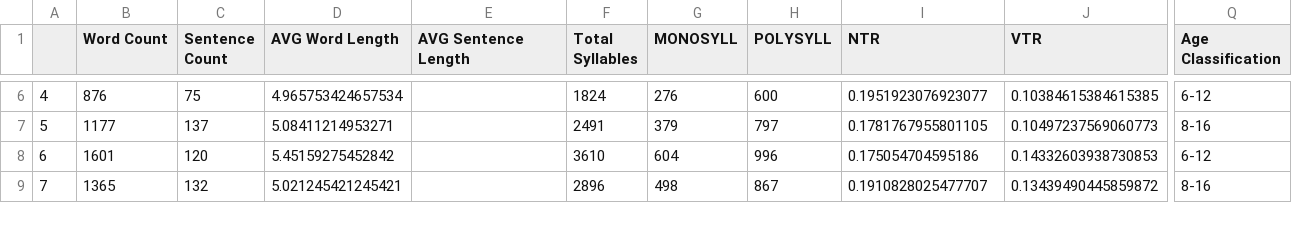
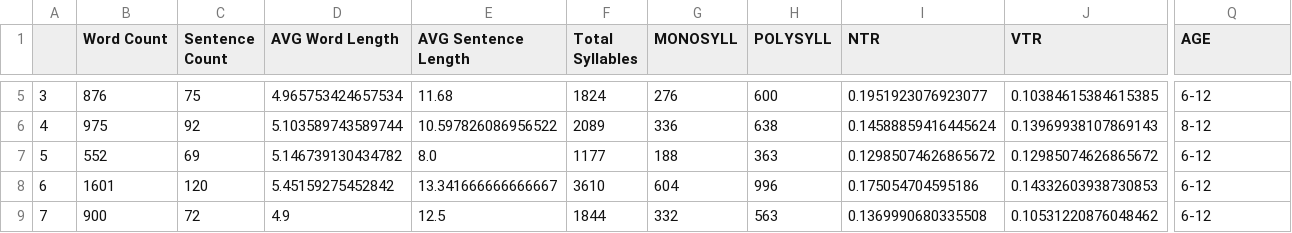
Before and after one commit to aliaolay/Readability-Level-Identifier, a CSV file: book.csv, drawn as a sheet; only a part is shown, gaps mark what is left out; addresses are those after the commit; rows hold the shown columns only; the diff covers the shown part only; the diff names each change by its address in the sheet, - before the commit and + after, or states it on an @@ line.

```diff
--- a/book.csv
+++ b/book.csv
-Q1: Age Classification
+Q1: AGE
-A5: 4
+A5: 3
-E5 (AVG Sentence Length): (empty)
+E5 (AVG Sentence Length): 11.68
+row 6: 4 | 975 | 92 | 5.103589743589744 | 10.597826086956522 | 2089 | 336 | 638 | 0.14588859416445624 | 0.13969938107869143 | 8-12
-B7 (Word Count): 1177
+B7 (Word Count): 552
-C7 (Sentence Count): 137
+C7 (Sentence Count): 69
-D7 (AVG Word Length): 5.08411214953271
+D7 (AVG Word Length): 5.146739130434782
-E7 (AVG Sentence Length): (empty)
+E7 (AVG Sentence Length): 8.0
-F7 (Total Syllables): 2491
+F7 (Total Syllables): 1177
-G7 (MONOSYLL): 379
+G7 (MONOSYLL): 188
-H7 (POLYSYLL): 797
+H7 (POLYSYLL): 363
-I7 (NTR): 0.1781767955801105
+I7 (NTR): 0.12985074626865672
-J7 (VTR): 0.10497237569060773
+J7 (VTR): 0.12985074626865672
-Q7 (AGE): 8-16
+Q7 (AGE): 6-12
-E8 (AVG Sentence Length): (empty)
+E8 (AVG Sentence Length): 13.341666666666667
-B9 (Word Count): 1365
+B9 (Word Count): 900
-C9 (Sentence Count): 132
+C9 (Sentence Count): 72
-D9 (AVG Word Length): 5.021245421245421
+D9 (AVG Word Length): 4.9
-E9 (AVG Sentence Length): (empty)
+E9 (AVG Sentence Length): 12.5
-F9 (Total Syllables): 2896
+F9 (Total Syllables): 1844
-G9 (MONOSYLL): 498
+G9 (MONOSYLL): 332
-H9 (POLYSYLL): 867
+H9 (POLYSYLL): 563
-I9 (NTR): 0.1910828025477707
+I9 (NTR): 0.1369990680335508
-J9 (VTR): 0.13439490445859872
+J9 (VTR): 0.10531220876048462
-Q9 (AGE): 8-16
+Q9 (AGE): 6-12
```
Also changed, not shown: 1 removed row and 77 edited cells elsewhere in this file, sentence.csv, 22 other files.
